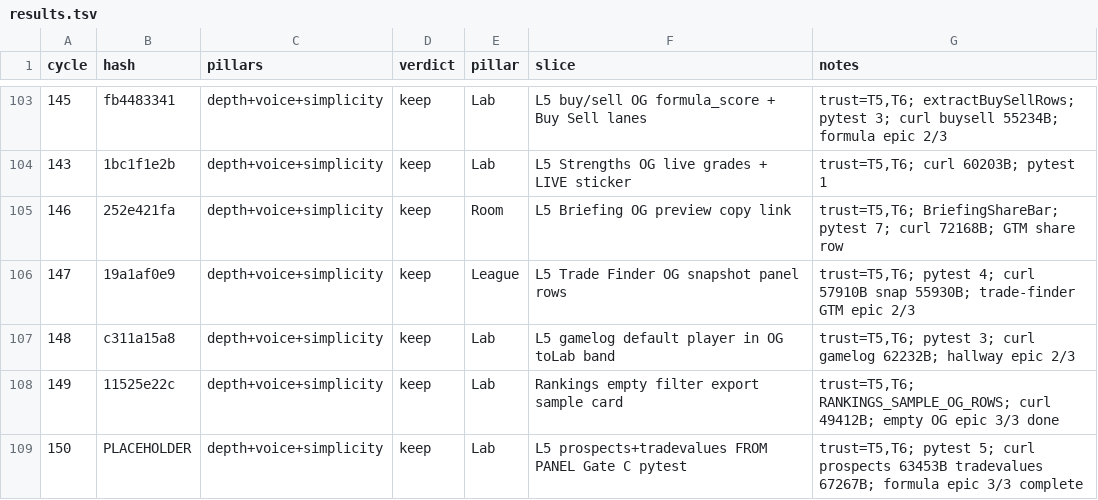
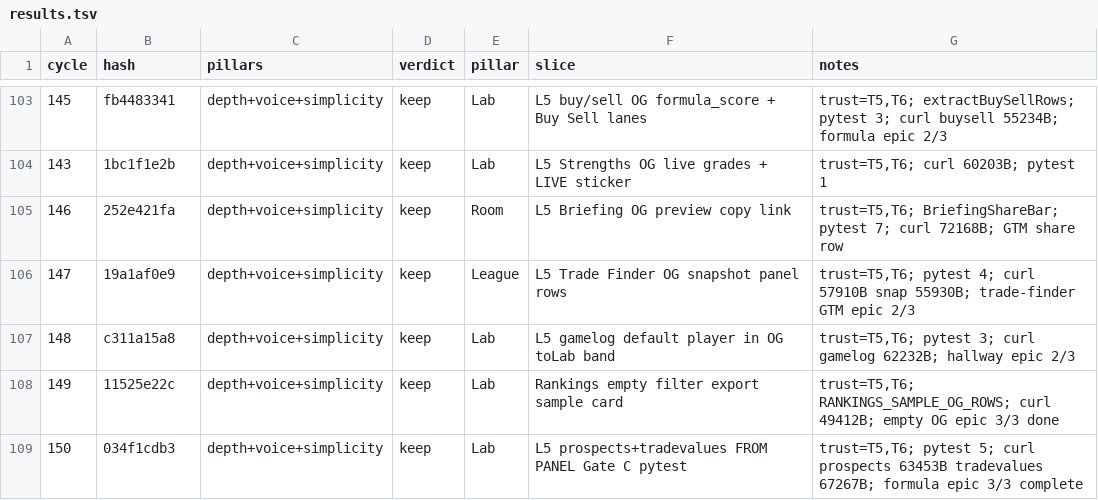
Before and after one commit to swaggerdagger987/razzle, a TSV file: docs/v2/results.tsv, drawn as a sheet; only a part is shown, gaps mark what is left out.

```diff
--- a/docs/v2/results.tsv
+++ b/docs/v2/results.tsv
@@ -108,2 +108,2 @@ cycle	hash	pillars	verdict	pillar	slice	notes
 149	11525e22c	depth+voice+simplicity	keep	Lab	Rankings empty filter export sample card	trust=T5,T6; RANKINGS_SAMPLE_OG_ROWS; curl 49412B; empty OG epic 3/3 done
-150	PLACEHOLDER	depth+voice+simplicity	keep	Lab	L5 prospects+tradevalues FROM PANEL Gate C pytest	trust=T5,T6; pytest 5; curl prospects 63453B tradevalues 67267B; formula epic 3/3 complete
+150	034f1cdb3	depth+voice+simplicity	keep	Lab	L5 prospects+tradevalues FROM PANEL Gate C pytest	trust=T5,T6; pytest 5; curl prospects 63453B tradevalues 67267B; formula epic 3/3 complete
```
Also changed, not shown: 5 other files.
